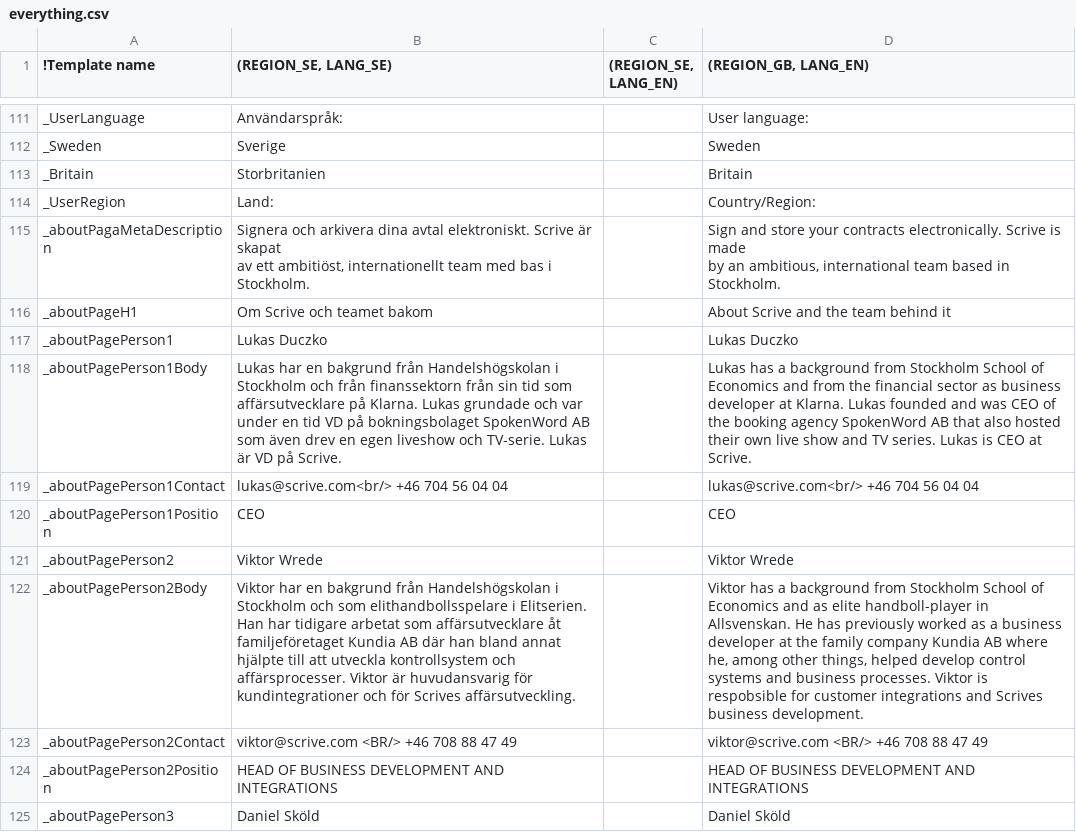
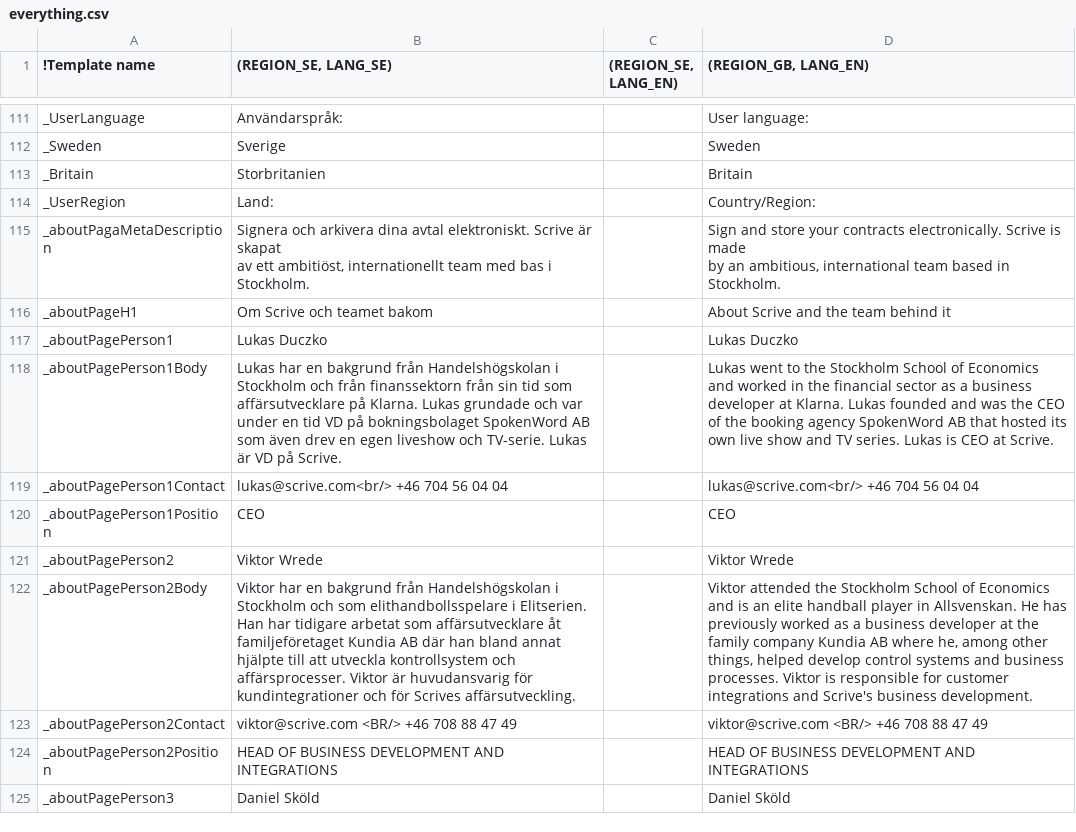
Before and after one commit to scrive/scrive-apidocs, a CSV file: texts/everything.csv, drawn as a sheet; only a part is shown, gaps mark what is left out; the diff covers the shown part only; the diff names each change by its address in the sheet, - before the commit and + after, or states it on an @@ line.

```diff
--- a/texts/everything.csv
+++ b/texts/everything.csv
-D118 ((REGION_GB, LANG_EN)): Lukas has a background from Stockholm School of Economics and from the financial sector as business developer at Klarna. Lukas founded and was CEO of the booking agency SpokenWord AB that also hosted their own live…
+D118 ((REGION_GB, LANG_EN)): Lukas went to the Stockholm School of Economics and worked in the financial sector as a business developer at Klarna. Lukas founded and was the CEO of the booking agency SpokenWord AB that hosted its own live…
-D122 ((REGION_GB, LANG_EN)): Viktor has a background from Stockholm School of Economics and as elite handboll-player in Allsvenskan. He has previously worked as a business developer at the family company Kundia AB where he, among other things, helped develop control systems and business processes. Viktor is respobsible for customer integrations and Scrives business development.
+D122 ((REGION_GB, LANG_EN)): Viktor attended the Stockholm School of Economics and is an elite handball player in Allsvenskan. He has previously worked as a business developer at the family company Kundia AB where he, among other things, helped develop control systems and business processes. Viktor is responsible for customer integrations and Scrive's business development.
```
Also changed, not shown: 9 edited cells elsewhere in this file.
